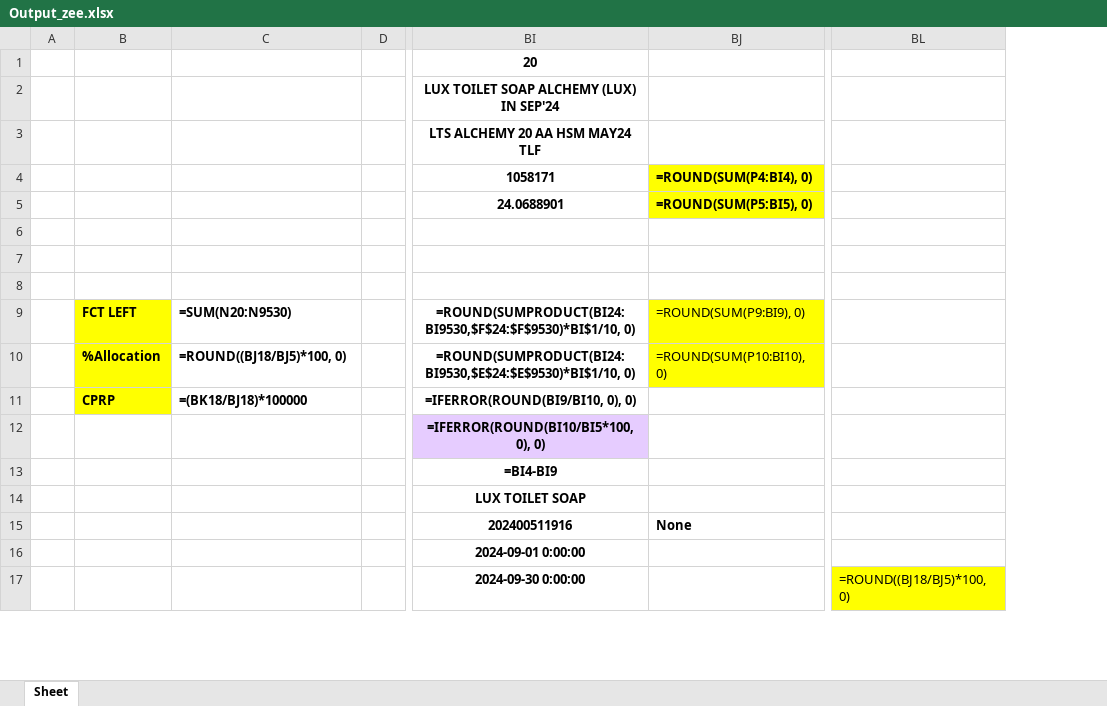
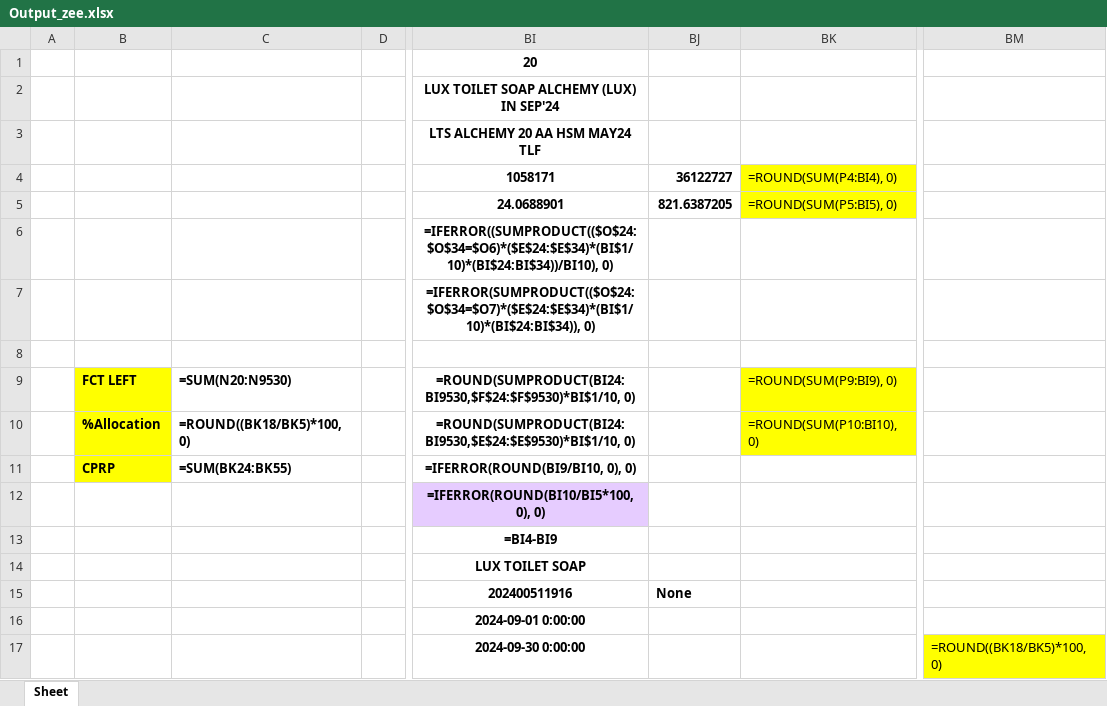
Before and after one commit to GroupM-India-Nexus/PR331-Open-2-BS-Multiple, an Excel workbook: output_files/Output_zee.xlsx, sheet Sheet, drawn as a sheet; only a part is shown, gaps mark what is left out; values as stored, in another font and other column widths than the file's, no borders; formulas without a stored value are shown as written; removed rows and columns are numbered as before the commit, all else as after; the diff covers the shown part only; the diff names each change by its address in the sheet, - before the commit and + after, or states it on an @@ line.

```diff
--- a/output_files/Output_zee.xlsx (sheet Sheet)
+++ b/output_files/Output_zee.xlsx (sheet Sheet)
+column BJ, rows 4-15: 36122727 | 821.6387205 |  |  |  |  |  |  |  |  |  | None
-column BL, row 17: =ROUND((BJ18/BJ5)*100, 0)
+column BM, row 17: =ROUND((BK18/BK5)*100, 0)
-BK4:BK5 bold: on
+BK4:BK5 bold: off
-BI6: (empty)
+BI6: =IFERROR((SUMPRODUCT(($O$24:$O$34=$O6)*($E$24:$E$34)*(BI$1/10)*(BI$24:BI$34))/BI10), 0)
-BI7: (empty)
+BI7: =IFERROR(SUMPRODUCT(($O$24:$O$34=$O7)*($E$24:$E$34)*(BI$1/10)*(BI$24:BI$34)), 0)
-C10: =ROUND((BJ18/BJ5)*100, 0)
+C10: =ROUND((BK18/BK5)*100, 0)
-C11: =(BK18/BJ18)*100000
+C11: =SUM(BK24:BK55)
-BK15: None
+BK15: (empty)
```
Also changed, not shown: 28 edited cells and cell formats elsewhere in this sheet, data/Output_InputFile.xlsx, data/Output_SunMusic.xlsx, 10 other files.
